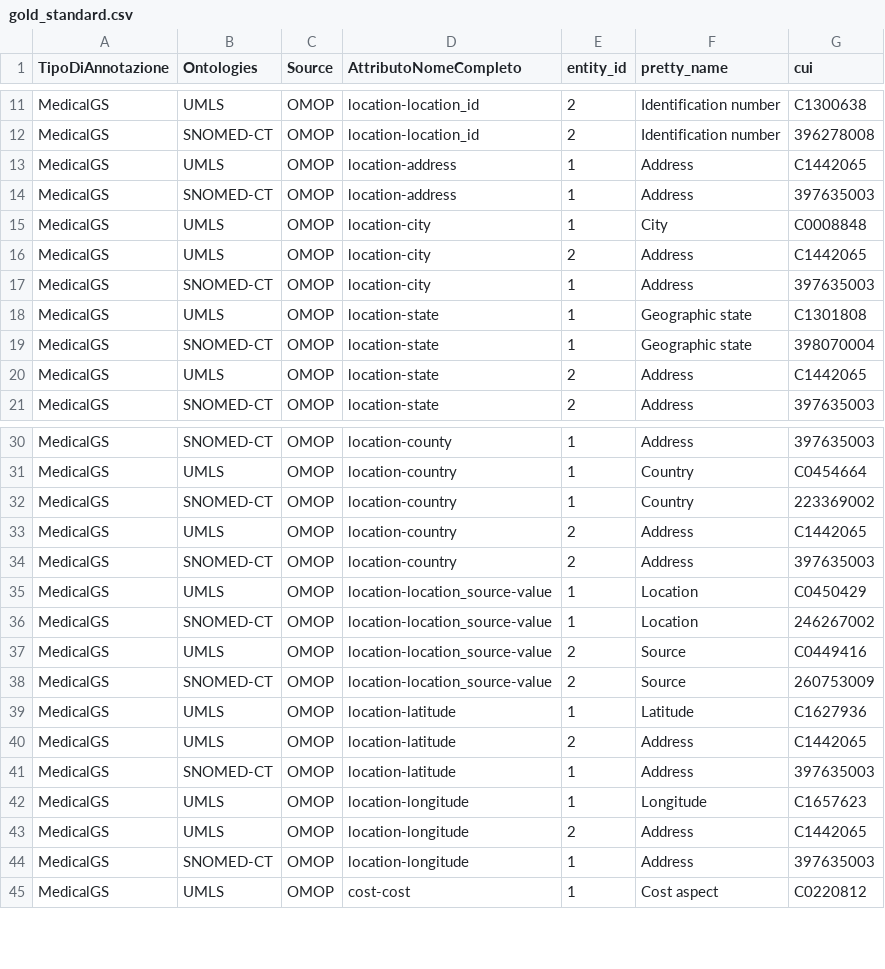
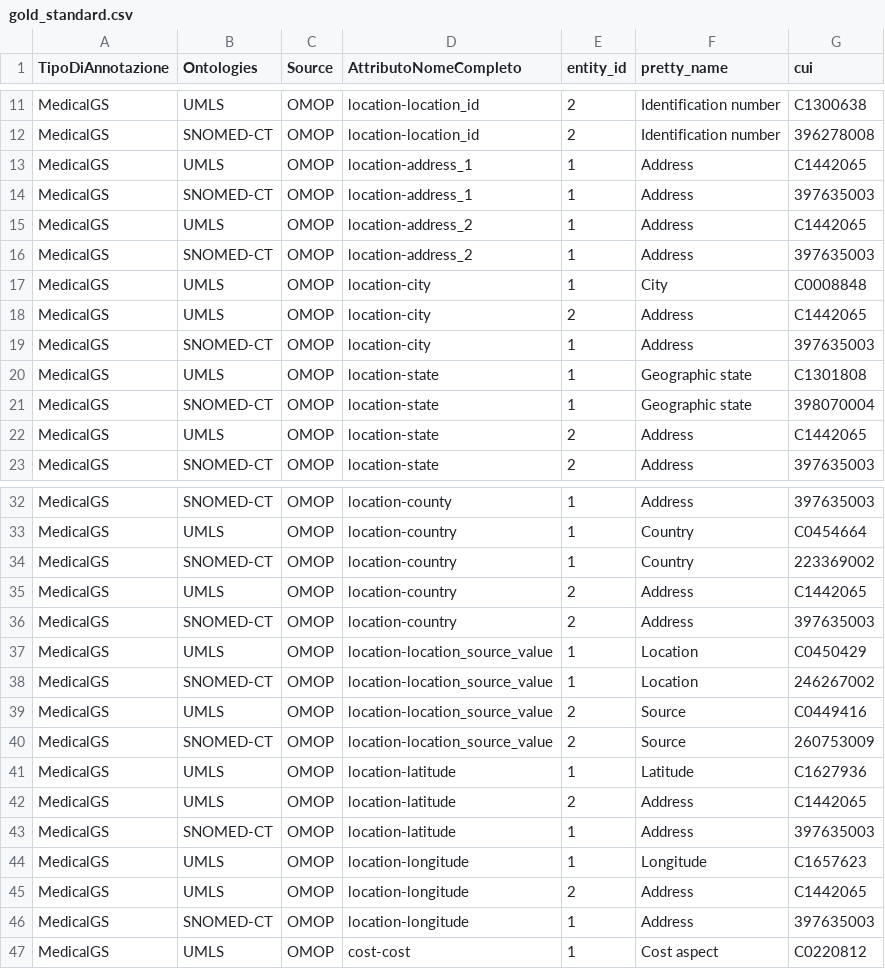
Before and after one commit to GConte47/tirocinio, a CSV file: df omap/files/gold_standard.csv, drawn as a sheet; only a part is shown, gaps mark what is left out.

```diff
--- a/df omap/files/gold_standard.csv
+++ b/df omap/files/gold_standard.csv
@@ -12,4 +12,6 @@ MedicalGS,UMLS,OMOP,location-location_id,2,Identification number,C1300638
 MedicalGS,SNOMED-CT,OMOP,location-location_id,2,Identification number,396278008
-MedicalGS,UMLS,OMOP,location-address,1,Address,C1442065
-MedicalGS,SNOMED-CT,OMOP,location-address,1,Address,397635003
+MedicalGS,UMLS,OMOP,location-address_1,1,Address,C1442065
+MedicalGS,SNOMED-CT,OMOP,location-address_1,1,Address,397635003
+MedicalGS,UMLS,OMOP,location-address_2,1,Address,C1442065
+MedicalGS,SNOMED-CT,OMOP,location-address_2,1,Address,397635003
 MedicalGS,UMLS,OMOP,location-city,1,City,C0008848
@@ -34,6 +36,6 @@ MedicalGS,UMLS,OMOP,location-country,2,Address,C1442065
 MedicalGS,SNOMED-CT,OMOP,location-country,2,Address,397635003
-MedicalGS,UMLS,OMOP,location-location_source-value,1,Location,C0450429
-MedicalGS,SNOMED-CT,OMOP,location-location_source-value,1,Location,246267002
-MedicalGS,UMLS,OMOP,location-location_source-value,2,Source,C0449416
-MedicalGS,SNOMED-CT,OMOP,location-location_source-value,2,Source,260753009
+MedicalGS,UMLS,OMOP,location-location_source_value,1,Location,C0450429
+MedicalGS,SNOMED-CT,OMOP,location-location_source_value,1,Location,246267002
+MedicalGS,UMLS,OMOP,location-location_source_value,2,Source,C0449416
+MedicalGS,SNOMED-CT,OMOP,location-location_source_value,2,Source,260753009
 MedicalGS,UMLS,OMOP,location-latitude,1,Latitude,C1627936
```
Also changed, not shown: 3 other files.
